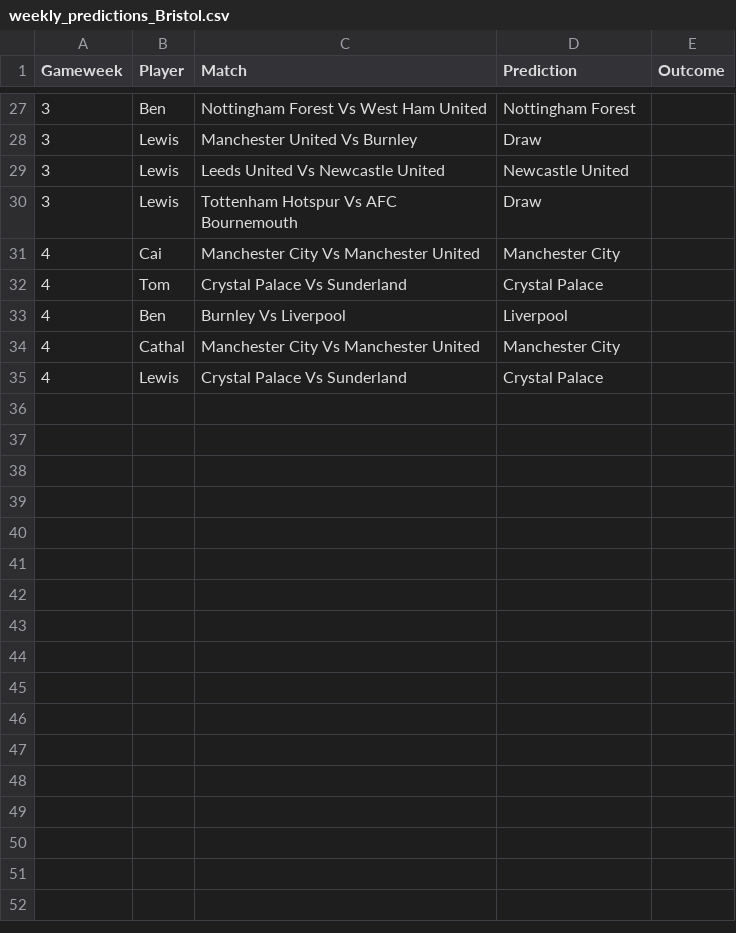
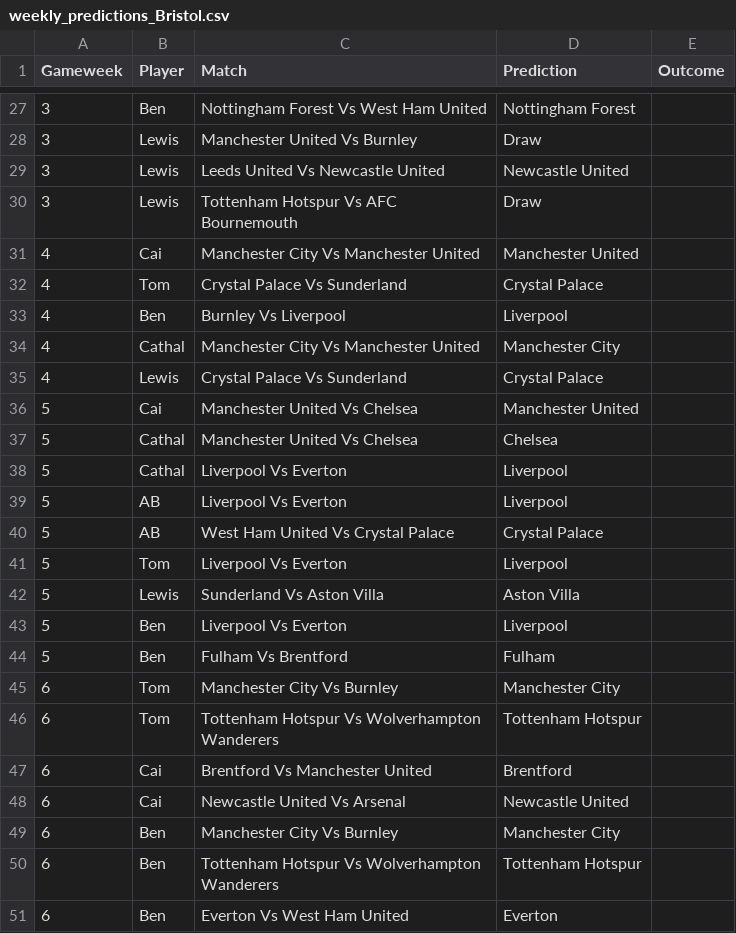
Before and after one commit to TomHigginson/TomHigginson.github.io, a CSV file: WeeklyGame/weekly_predictions_Bristol.csv, drawn as a sheet; only a part is shown, gaps mark what is left out.

Commit message:
Updated predictions for GW6

```diff
--- a/WeeklyGame/weekly_predictions_Bristol.csv
+++ b/WeeklyGame/weekly_predictions_Bristol.csv
@@ -30,3 +30,3 @@
 3,Lewis,Tottenham Hotspur Vs AFC Bournemouth,Draw,
-4,Cai,Manchester City Vs Manchester United,Manchester City,
+4,Cai,Manchester City Vs Manchester United,Manchester United,
 4,Tom,Crystal Palace Vs Sunderland,Crystal Palace,
@@ -35 +35,17 @@
 4,Lewis,Crystal Palace Vs Sunderland,Crystal Palace,
+5,Cai,Manchester United Vs Chelsea,Manchester United,
+5,Cathal,Manchester United Vs Chelsea,Chelsea,
+5,Cathal,Liverpool Vs Everton,Liverpool,
+5,AB,Liverpool Vs Everton,Liverpool,
+5,AB,West Ham United Vs Crystal Palace,Crystal Palace,
+5,Tom,Liverpool Vs Everton,Liverpool,
+5,Lewis,Sunderland Vs Aston Villa,Aston Villa,
+5,Ben,Liverpool Vs Everton,Liverpool,
+5,Ben,Fulham Vs Brentford,Fulham,
+6,Tom,Manchester City Vs Burnley,Manchester City,
+6,Tom,Tottenham Hotspur Vs Wolverhampton Wanderers,Tottenham Hotspur,
+6,Cai,Brentford Vs Manchester United,Brentford,
+6,Cai,Newcastle United Vs Arsenal,Newcastle United,
+6,Ben,Manchester City Vs Burnley,Manchester City,
+6,Ben,Tottenham Hotspur Vs Wolverhampton Wanderers,Tottenham Hotspur,
+6,Ben,Everton Vs West Ham United,Everton,
```
Also changed, not shown: WeeklyGame/fixtures.csv, WeeklyGame/weekly_predictions_Woking.csv.
